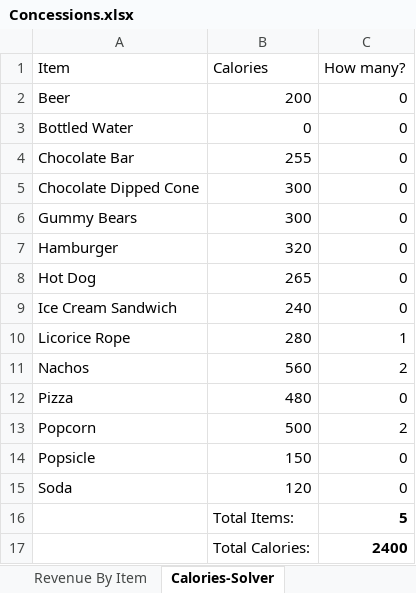
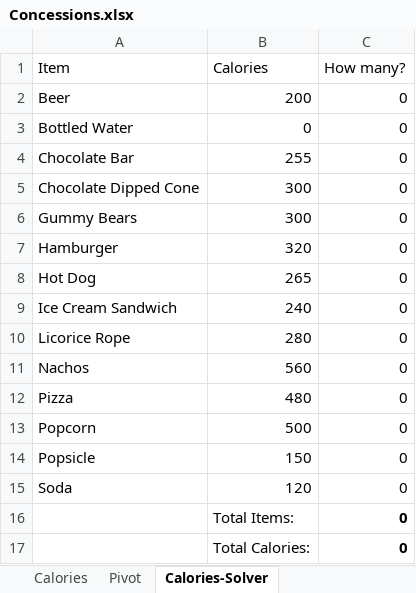
Before and after one commit to felixnguyen31/jekyll-theme-basically-basic, an Excel workbook: Concessions.xlsx, sheet Calories-Solver, drawn as a sheet; values as stored, in another font and other column widths than the file's, no borders; the diff names each change by its address in the sheet, - before the commit and + after, or states it on an @@ line.

```diff
--- a/Concessions.xlsx (sheet Calories-Solver)
+++ b/Concessions.xlsx (sheet Calories-Solver)
-sheet tab: Revenue By Item
-C10 (How many?): 1
+C10 (How many?): 0
-C11 (How many?): 2
+C11 (How many?): 0
-C13 (How many?): 2
+C13 (How many?): 0
-C16 (How many?): 5
+C16 (How many?): 0
-C17 (How many?): 2400
+C17 (How many?): 0
```
Also changed, not shown: sheet Basketball Game Sales, sheet Calories, other sheet tabs, charts or pictures.
